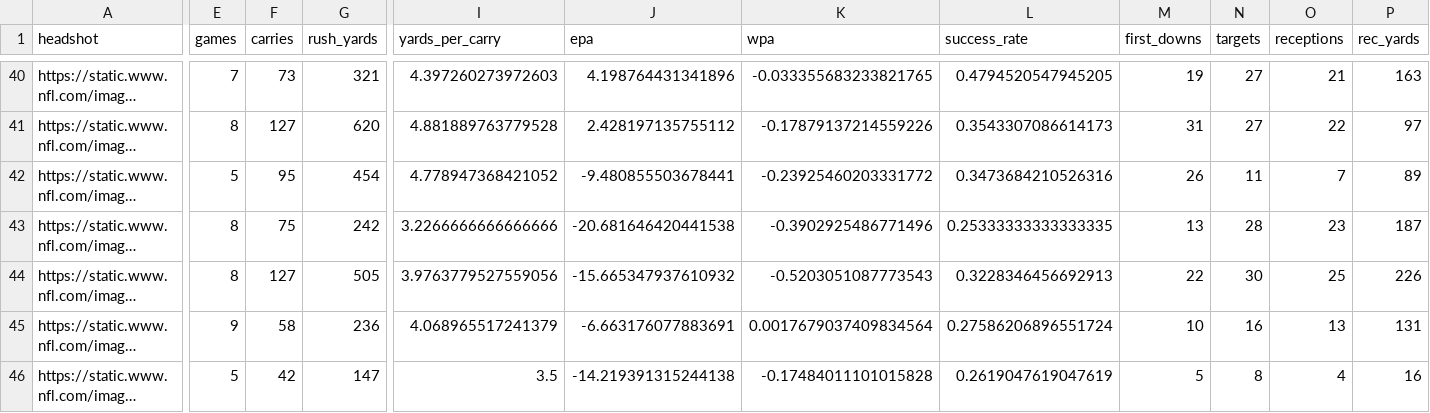
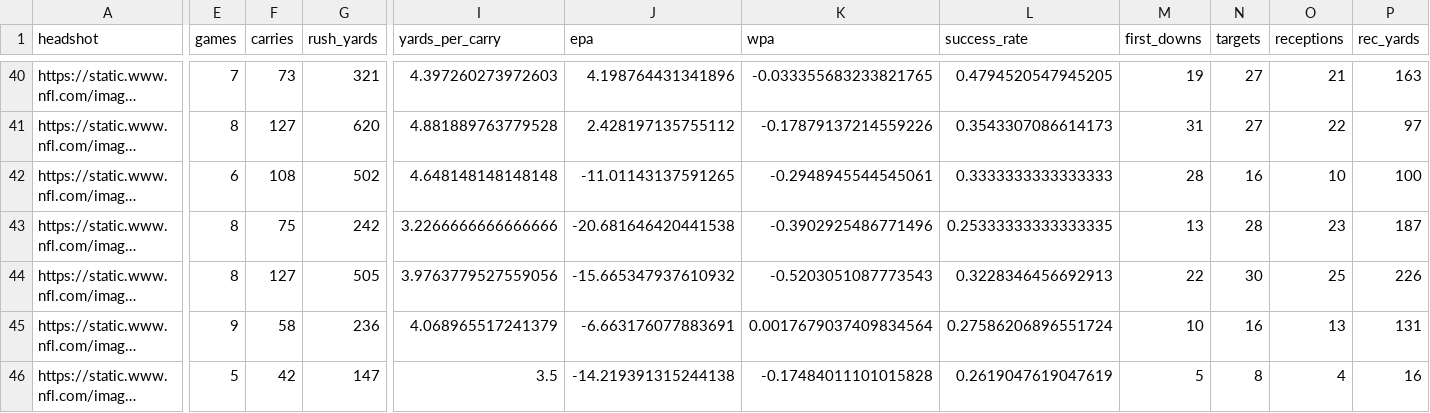
Before and after one commit to trashduty/fantasy_player_data, a CSV file: Data/rb_data.csv, drawn as a sheet; only a part is shown, gaps mark what is left out; long unchanged cells end in …; the diff covers the shown part only; the diff names each change by its address in the sheet, - before the commit and + after, or states it on an @@ line.

```diff
--- a/Data/rb_data.csv
+++ b/Data/rb_data.csv
-E42 (games): 5
+E42 (games): 6
-F42 (carries): 95
+F42 (carries): 108
-G42 (rush_yards): 454
+G42 (rush_yards): 502
-I42 (yards_per_carry): 4.778947368421052
+I42 (yards_per_carry): 4.648148148148148
-J42 (epa): -9.480855503678441
+J42 (epa): -11.01143137591265
-K42 (wpa): -0.23925460203331772
+K42 (wpa): -0.2948945544545061
-L42 (success_rate): 0.3473684210526316
+L42 (success_rate): 0.3333333333333333
-M42 (first_downs): 26
+M42 (first_downs): 28
-N42 (targets): 11
+N42 (targets): 16
-O42 (receptions): 7
+O42 (receptions): 10
-P42 (rec_yards): 89
+P42 (rec_yards): 100
```
Also changed, not shown: 1 added row and 30 edited cells elsewhere in this file, Data/qb_data.csv, Data/wr_data.csv.
